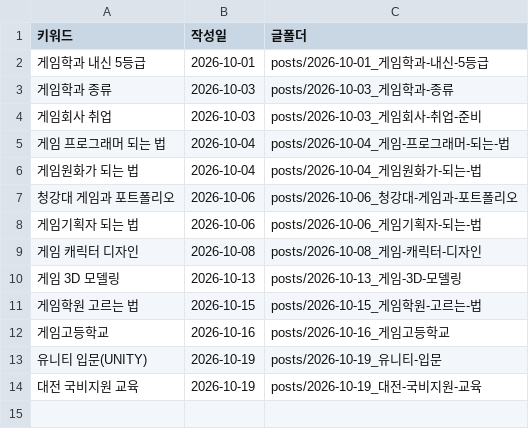
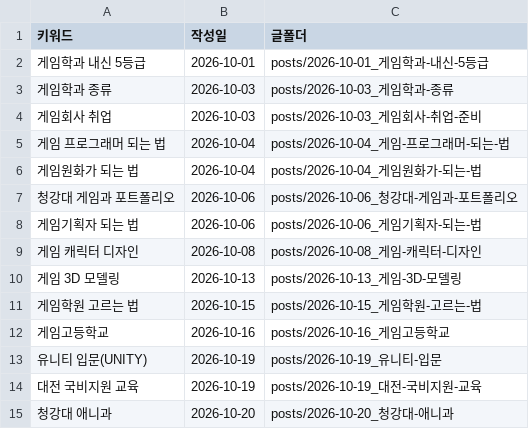
Before and after one commit to phy930310-stack/blogaeo, a CSV file: keywords/used.csv, drawn as a sheet.

```diff
--- a/keywords/used.csv
+++ b/keywords/used.csv
@@ -14 +14,2 @@
 대전 국비지원 교육,2026-10-19,posts/2026-10-19_대전-국비지원-교육
+청강대 애니과,2026-10-20,posts/2026-10-20_청강대-애니과
```
Also changed, not shown: 5 other files.
